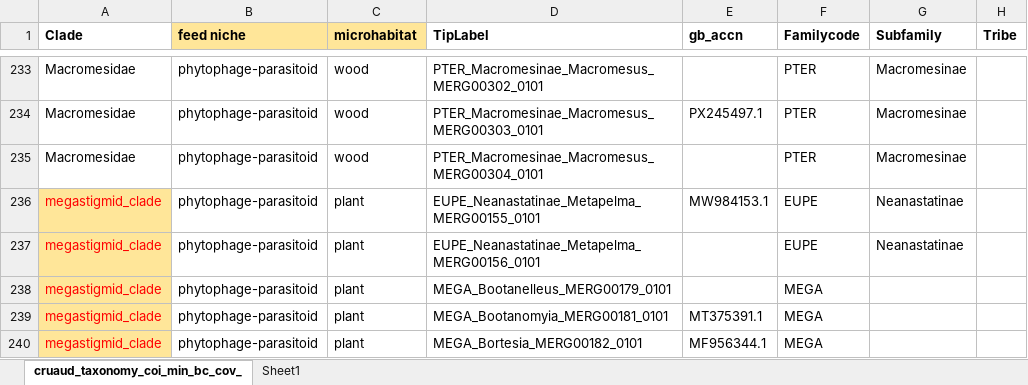
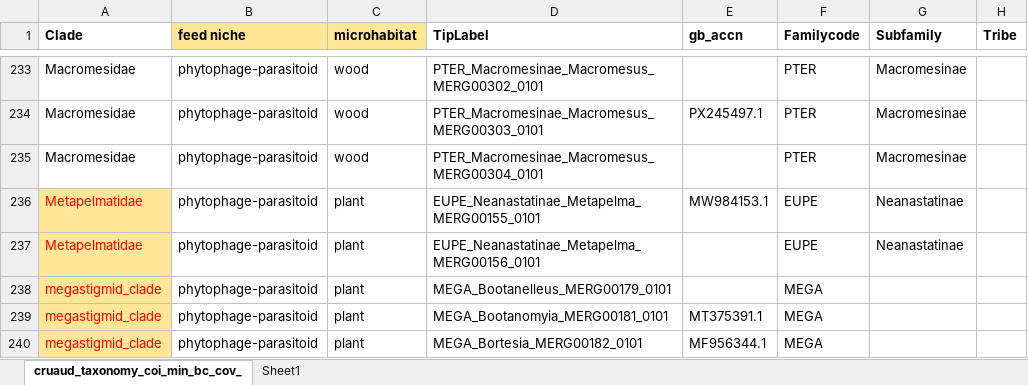
Before and after one commit to insect-biome-atlas/paper-mg-insects, an Excel workbook: source_data/Cruaud_taxonomy_coi_min_bc_cov_300_seq_meta_updated.xlsx, sheet cruaud_taxonomy_coi_min_bc_cov_, drawn as a sheet; only a part is shown, gaps mark what is left out; values as stored, in another font and other column widths than the file's, no borders; the diff names each change by its address in the sheet, - before the commit and + after, or states it on an @@ line.

```diff
--- a/source_data/Cruaud_taxonomy_coi_min_bc_cov_300_seq_meta_updated.xlsx (sheet cruaud_taxonomy_coi_min_bc_cov_)
+++ b/source_data/Cruaud_taxonomy_coi_min_bc_cov_300_seq_meta_updated.xlsx (sheet cruaud_taxonomy_coi_min_bc_cov_)
-A236:A237 (Clade): megastigmid_clade
+A236:A237 (Clade): Metapelmatidae
```
Also changed, not shown: source_data/Chalcidoidea_life_history_traits.xlsx.
